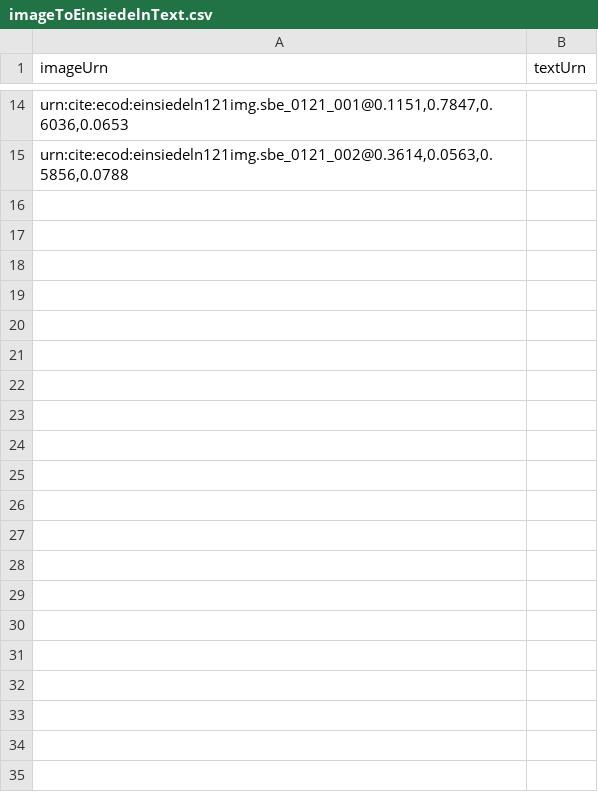
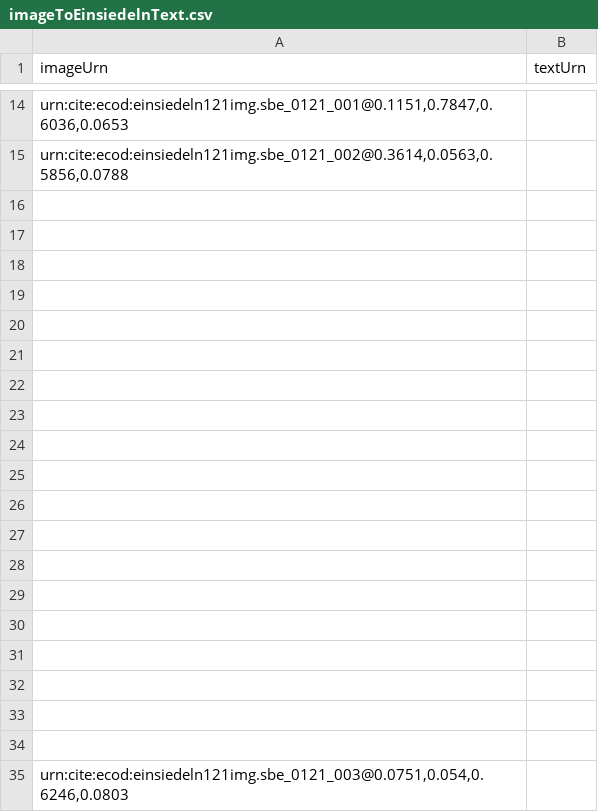
Before and after one commit to HCMID/chant, a CSV file: indices/imageToEinsiedelnText.csv, drawn as a sheet; only a part is shown, gaps mark what is left out; the diff names each change by its address in the sheet, - before the commit and + after, or states it on an @@ line.

Commit message:
Update imageToEinsiedelnText.csv

```diff
--- a/indices/imageToEinsiedelnText.csv
+++ b/indices/imageToEinsiedelnText.csv
+row 16: (empty)
+row 17: (empty)
+row 18: (empty)
+row 19: (empty)
+row 20: (empty)
+row 21: (empty)
+row 22: (empty)
+row 23: (empty)
+row 24: (empty)
+row 25: (empty)
+row 26: (empty)
+row 27: (empty)
+row 28: (empty)
+row 29: (empty)
+row 30: (empty)
+row 31: (empty)
+row 32: (empty)
+row 33: (empty)
+row 34: (empty)
+row 35: urn:cite:ecod:einsiedeln121img.sbe_0121_003@0.0751,0.054,0.6246,0.0803
```
